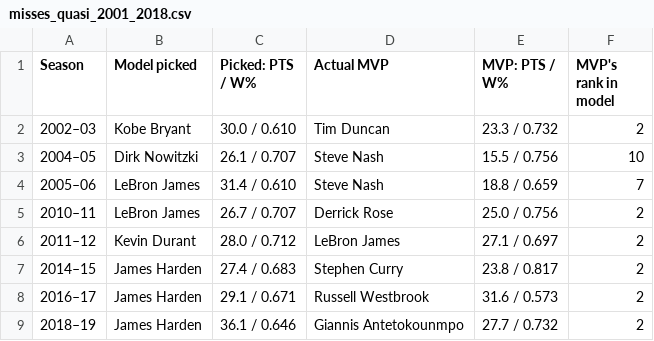
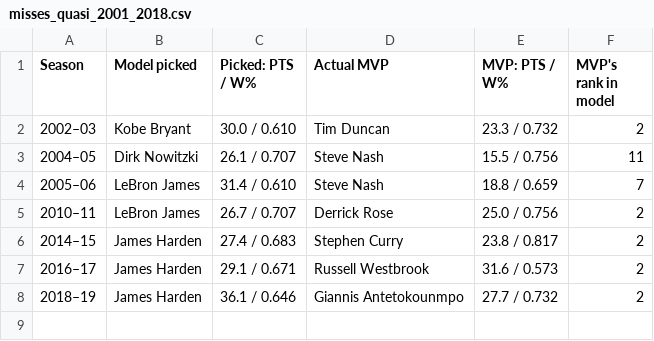
Before and after one commit to Erdos-Projects/fall-2026-nba-mvp-prediction, a CSV file: results/final/misses_quasi_2001_2018.csv, drawn as a sheet.

```diff
--- a/results/final/misses_quasi_2001_2018.csv
+++ b/results/final/misses_quasi_2001_2018.csv
@@ -2,6 +2,5 @@ Season,Model picked,Picked: PTS / W%,Actual MVP,MVP: PTS / W%,MVP's rank in mode
 2002–03,Kobe Bryant,30.0 / 0.610,Tim Duncan,23.3 / 0.732,2
-2004–05,Dirk Nowitzki,26.1 / 0.707,Steve Nash,15.5 / 0.756,10
+2004–05,Dirk Nowitzki,26.1 / 0.707,Steve Nash,15.5 / 0.756,11
 2005–06,LeBron James,31.4 / 0.610,Steve Nash,18.8 / 0.659,7
 2010–11,LeBron James,26.7 / 0.707,Derrick Rose,25.0 / 0.756,2
-2011–12,Kevin Durant,28.0 / 0.712,LeBron James,27.1 / 0.697,2
 2014–15,James Harden,27.4 / 0.683,Stephen Curry,23.8 / 0.817,2
```
Also changed, not shown: results/final/misses_all_models_2001_2018.csv, results/final/misses_clogit_2001_2018.csv, 12 other files.
